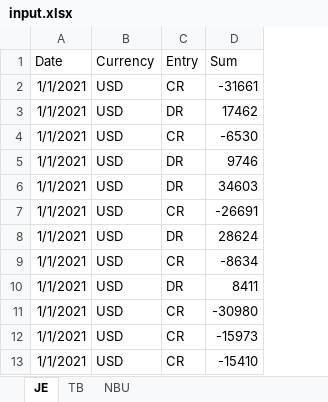
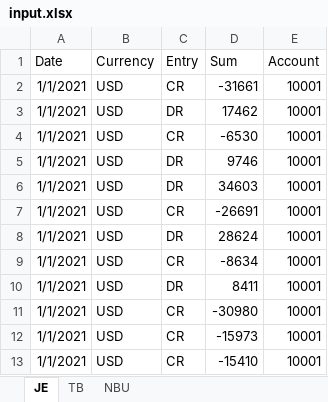
Before and after one commit to SpaceUrgent/ForexCalculation, an Excel workbook: .gitignore/input.xlsx, sheet JE, drawn as a sheet; only a part is shown; values as stored, in another font and other column widths than the file's, no borders; the diff names each change by its address in the sheet, - before the commit and + after, or states it on an @@ line.

```diff
--- a/.gitignore/input.xlsx (sheet JE)
+++ b/.gitignore/input.xlsx (sheet JE)
+column E (Account), rows 2-13: all 10001
```
Also changed, not shown: sheet TB, 15 other files.
